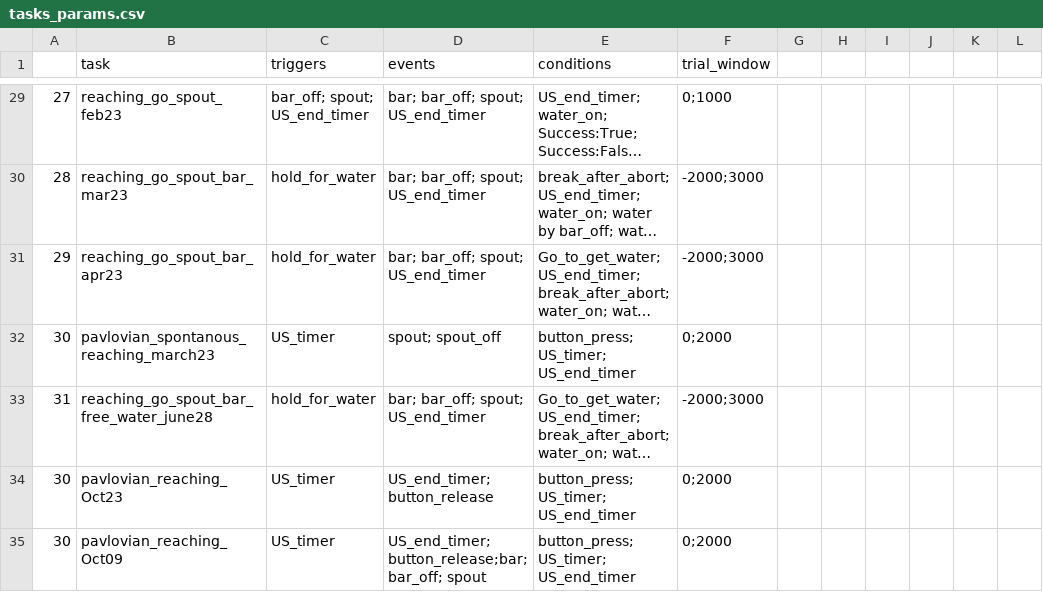
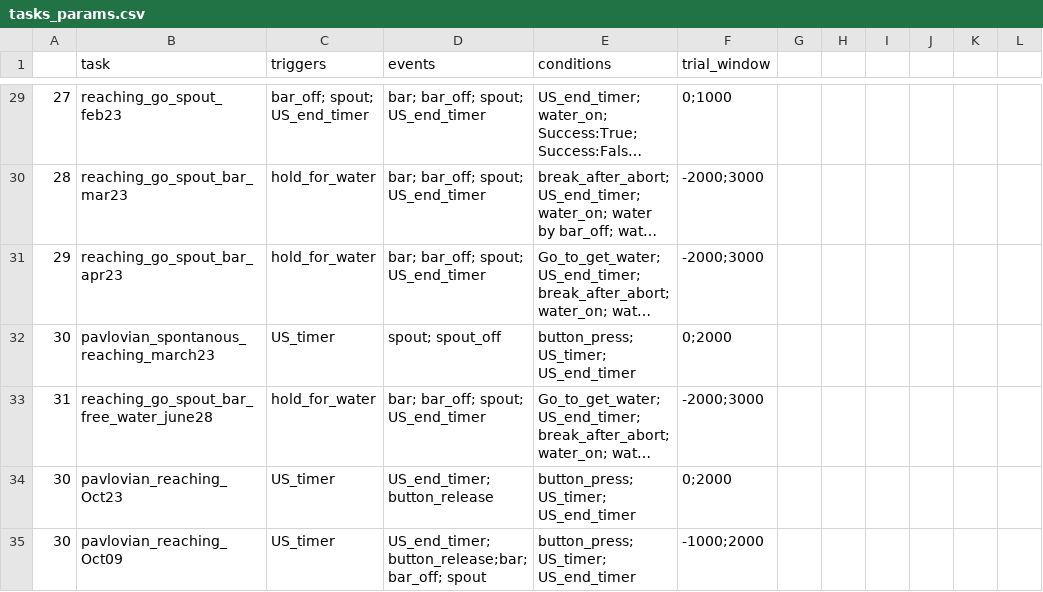
Before and after one commit to Magill-ASAP-team/trialexp, a CSV file: params/tasks_params.csv, drawn as a sheet; only a part is shown, gaps mark what is left out; long unchanged cells end in ….

Commit message:
Add function to deal with two different data format

```diff
--- a/params/tasks_params.csv
+++ b/params/tasks_params.csv
@@ -34,2 +34,2 @@
 30,pavlovian_reaching_Oct23,US_timer,US_end_timer; button_release,button_press; US_timer; US_end_timer,0;2000,,,,,,,
-30,pavlovian_reaching_Oct09,US_timer,US_end_timer; button_release;bar; bar_off; spout,button_press; US_timer; US_end_timer,0;2000,,,,,,,
+30,pavlovian_reaching_Oct09,US_timer,US_end_timer; button_release;bar; bar_off; spout,button_press; US_timer; US_end_timer,-1000;2000,,,,,,,
```
Also changed, not shown: 6 other files.
